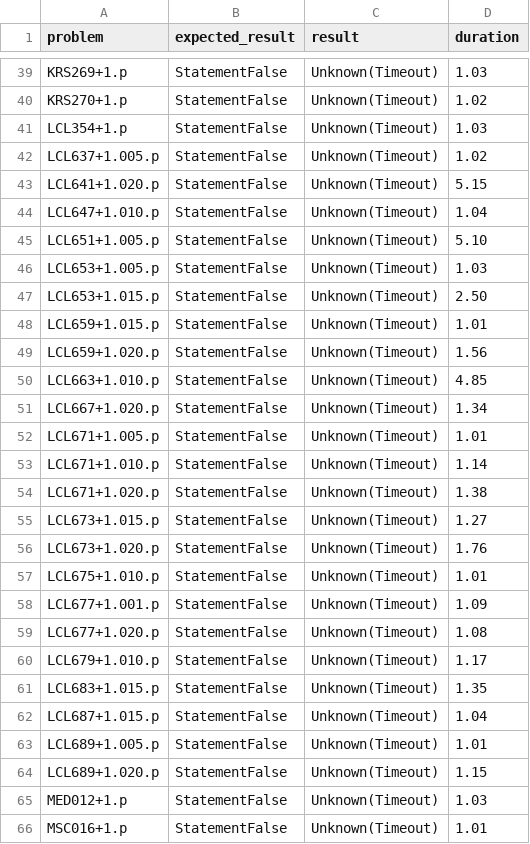
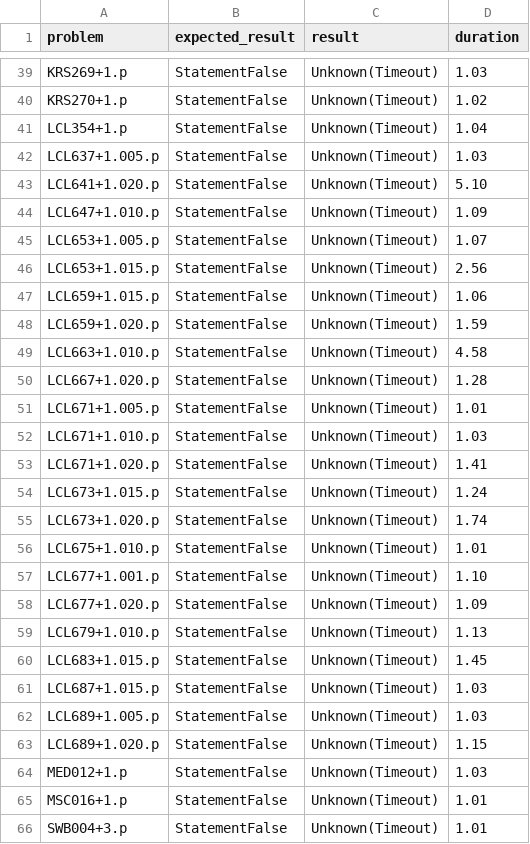
Before and after one commit to hargoniX/q, a CSV file: benchmark/casc29_fnt.csv, drawn as a sheet; only a part is shown, gaps mark what is left out; the shorter side is filled out with more unchanged rows; the diff covers the shown part only.

```diff
--- a/benchmark/casc29_fnt.csv
+++ b/benchmark/casc29_fnt.csv
@@ -40,25 +40,24 @@ KRS269+1.p,StatementFalse,Unknown(Timeout),1.03
 KRS270+1.p,StatementFalse,Unknown(Timeout),1.02
-LCL354+1.p,StatementFalse,Unknown(Timeout),1.03
-LCL637+1.005.p,StatementFalse,Unknown(Timeout),1.02
-LCL641+1.020.p,StatementFalse,Unknown(Timeout),5.15
-LCL647+1.010.p,StatementFalse,Unknown(Timeout),1.04
-LCL651+1.005.p,StatementFalse,Unknown(Timeout),5.10
-LCL653+1.005.p,StatementFalse,Unknown(Timeout),1.03
-LCL653+1.015.p,StatementFalse,Unknown(Timeout),2.50
-LCL659+1.015.p,StatementFalse,Unknown(Timeout),1.01
-LCL659+1.020.p,StatementFalse,Unknown(Timeout),1.56
-LCL663+1.010.p,StatementFalse,Unknown(Timeout),4.85
-LCL667+1.020.p,StatementFalse,Unknown(Timeout),1.34
+LCL354+1.p,StatementFalse,Unknown(Timeout),1.04
+LCL637+1.005.p,StatementFalse,Unknown(Timeout),1.03
+LCL641+1.020.p,StatementFalse,Unknown(Timeout),5.10
+LCL647+1.010.p,StatementFalse,Unknown(Timeout),1.09
+LCL653+1.005.p,StatementFalse,Unknown(Timeout),1.07
+LCL653+1.015.p,StatementFalse,Unknown(Timeout),2.56
+LCL659+1.015.p,StatementFalse,Unknown(Timeout),1.06
+LCL659+1.020.p,StatementFalse,Unknown(Timeout),1.59
+LCL663+1.010.p,StatementFalse,Unknown(Timeout),4.58
+LCL667+1.020.p,StatementFalse,Unknown(Timeout),1.28
 LCL671+1.005.p,StatementFalse,Unknown(Timeout),1.01
-LCL671+1.010.p,StatementFalse,Unknown(Timeout),1.14
-LCL671+1.020.p,StatementFalse,Unknown(Timeout),1.38
-LCL673+1.015.p,StatementFalse,Unknown(Timeout),1.27
-LCL673+1.020.p,StatementFalse,Unknown(Timeout),1.76
+LCL671+1.010.p,StatementFalse,Unknown(Timeout),1.03
+LCL671+1.020.p,StatementFalse,Unknown(Timeout),1.41
+LCL673+1.015.p,StatementFalse,Unknown(Timeout),1.24
+LCL673+1.020.p,StatementFalse,Unknown(Timeout),1.74
 LCL675+1.010.p,StatementFalse,Unknown(Timeout),1.01
-LCL677+1.001.p,StatementFalse,Unknown(Timeout),1.09
-LCL677+1.020.p,StatementFalse,Unknown(Timeout),1.08
-LCL679+1.010.p,StatementFalse,Unknown(Timeout),1.17
-LCL683+1.015.p,StatementFalse,Unknown(Timeout),1.35
-LCL687+1.015.p,StatementFalse,Unknown(Timeout),1.04
-LCL689+1.005.p,StatementFalse,Unknown(Timeout),1.01
+LCL677+1.001.p,StatementFalse,Unknown(Timeout),1.10
+LCL677+1.020.p,StatementFalse,Unknown(Timeout),1.09
+LCL679+1.010.p,StatementFalse,Unknown(Timeout),1.13
+LCL683+1.015.p,StatementFalse,Unknown(Timeout),1.45
+LCL687+1.015.p,StatementFalse,Unknown(Timeout),1.03
+LCL689+1.005.p,StatementFalse,Unknown(Timeout),1.03
 LCL689+1.020.p,StatementFalse,Unknown(Timeout),1.15
```
Also changed, not shown: 1 added row and 50 edited cells elsewhere in this file, benchmark/casc29_fof.csv, benchmark/pelletier.csv, 4 other files.
